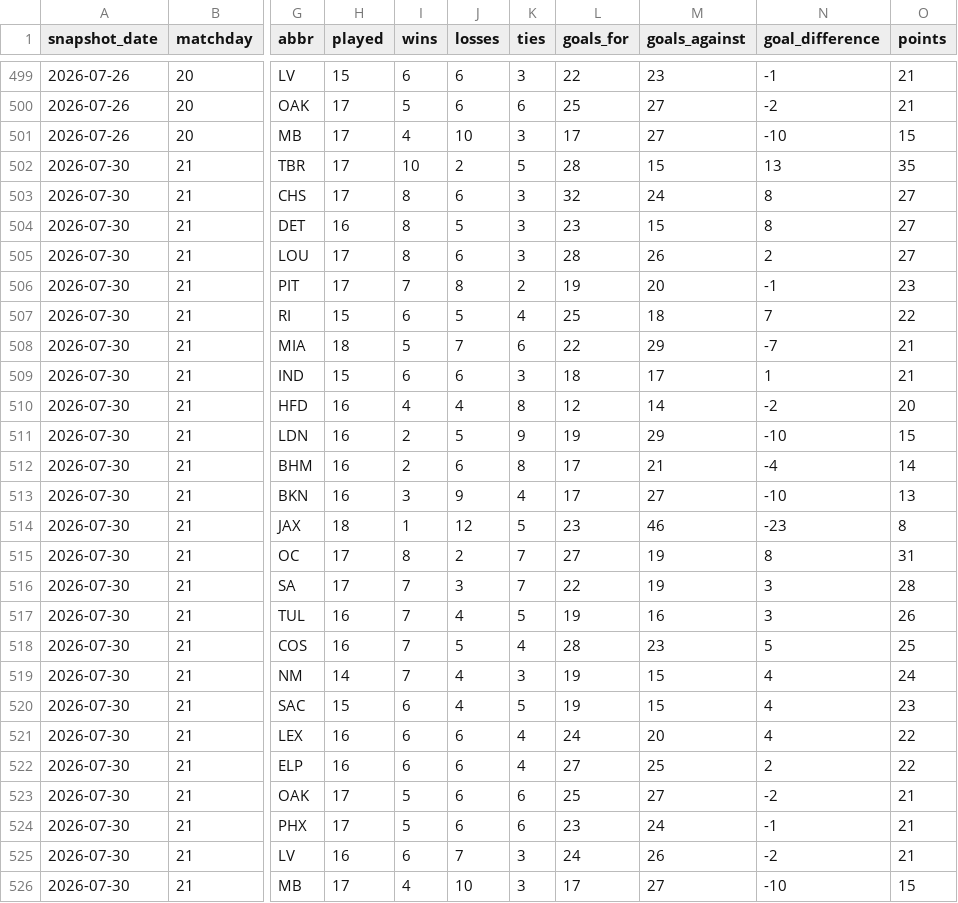
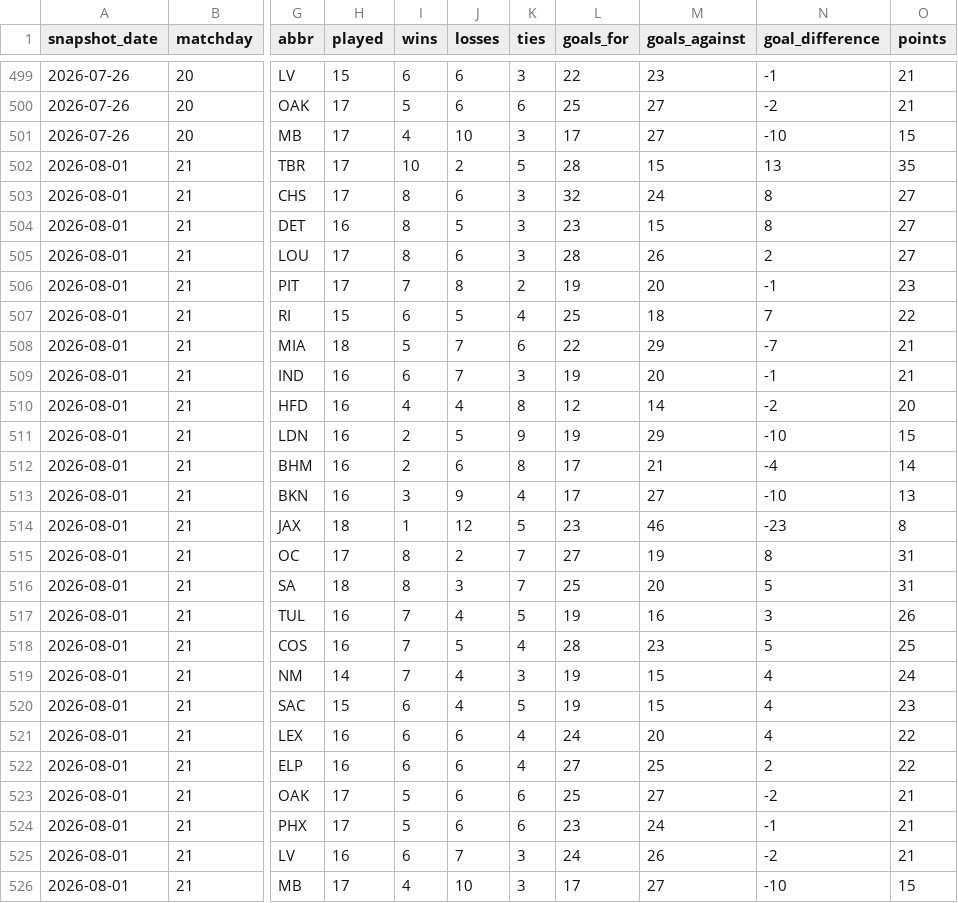
Before and after one commit to nagle-analytics/nagle-analytics.github.io, a CSV file: data/usl/standings-history.csv, drawn as a sheet; only a part is shown, gaps mark what is left out; the diff names each change by its address in the sheet, - before the commit and + after, or states it on an @@ line.

```diff
--- a/data/usl/standings-history.csv
+++ b/data/usl/standings-history.csv
-A502:A526 (snapshot_date): 2026-07-30
+A502:A526 (snapshot_date): 2026-08-01
-H509 (played): 15
+H509 (played): 16
-J509 (losses): 6
+J509 (losses): 7
-L509 (goals_for): 18
+L509 (goals_for): 19
-M509 (goals_against): 17
+M509 (goals_against): 20
-N509 (goal_difference): 1
+N509 (goal_difference): -1
-H516 (played): 17
+H516 (played): 18
-I516 (wins): 7
+I516 (wins): 8
-L516 (goals_for): 22
+L516 (goals_for): 25
-M516 (goals_against): 19
+M516 (goals_against): 20
-N516 (goal_difference): 3
+N516 (goal_difference): 5
-O516 (points): 28
+O516 (points): 31
```
Also changed, not shown: 5 other files.
